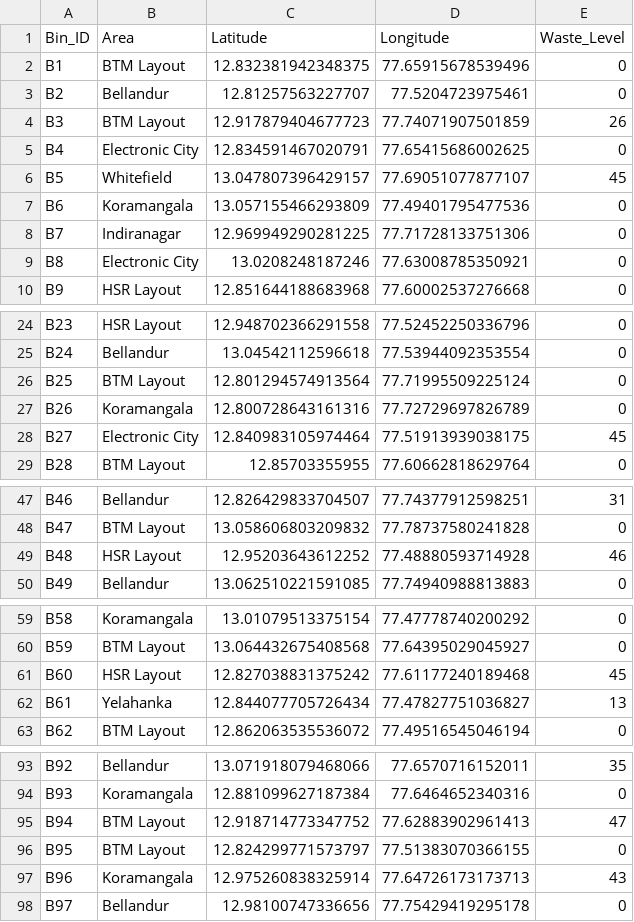
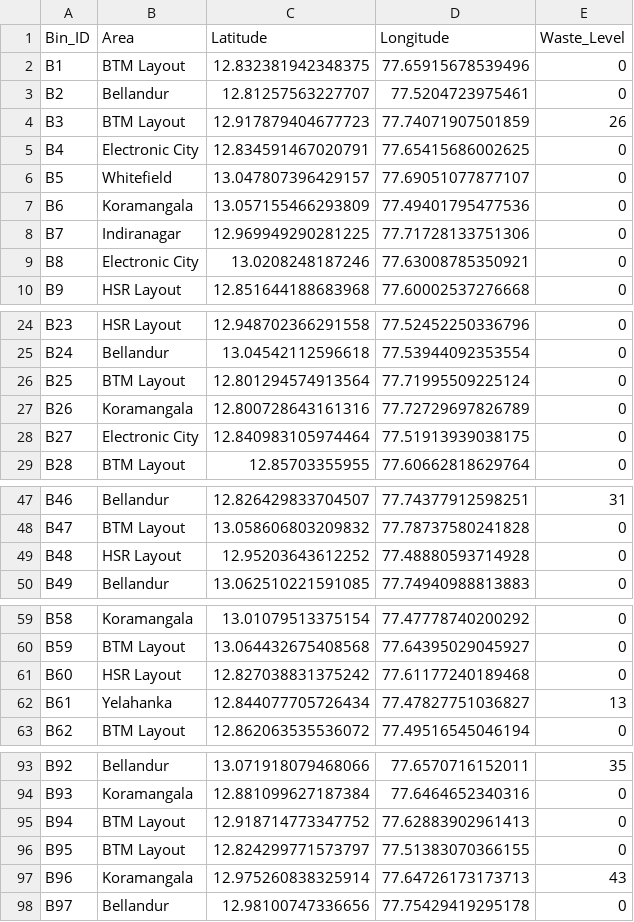
Before and after one commit to tharunshivamogga/smart-waste-management, a CSV file: backend/dataset/bins.csv, drawn as a sheet; only a part is shown, gaps mark what is left out; the diff covers the shown part only.

```diff
--- a/backend/dataset/bins.csv
+++ b/backend/dataset/bins.csv
@@ -5,3 +5,3 @@ B3,BTM Layout,12.917879404677723,77.74071907501859,26
 B4,Electronic City,12.834591467020791,77.65415686002625,0
-B5,Whitefield,13.047807396429157,77.69051077877107,45
+B5,Whitefield,13.047807396429157,77.69051077877107,0
 B6,Koramangala,13.057155466293809,77.49401795477536,0
@@ -27,3 +27,3 @@ B25,BTM Layout,12.801294574913564,77.71995509225124,0
 B26,Koramangala,12.800728643161316,77.72729697826789,0
-B27,Electronic City,12.840983105974464,77.51913939038175,45
+B27,Electronic City,12.840983105974464,77.51913939038175,0
 B28,BTM Layout,12.85703355955,77.60662818629764,0
@@ -48,3 +48,3 @@ B46,Bellandur,12.826429833704507,77.74377912598251,31
 B47,BTM Layout,13.058606803209832,77.78737580241828,0
-B48,HSR Layout,12.95203643612252,77.48880593714928,46
+B48,HSR Layout,12.95203643612252,77.48880593714928,0
 B49,Bellandur,13.062510221591085,77.74940988813883,0
@@ -60,3 +60,3 @@ B58,Koramangala,13.01079513375154,77.47778740200292,0
 B59,BTM Layout,13.064432675408568,77.64395029045927,0
-B60,HSR Layout,12.827038831375242,77.61177240189468,45
+B60,HSR Layout,12.827038831375242,77.61177240189468,0
 B61,Yelahanka,12.844077705726434,77.47827751036827,13
@@ -94,3 +94,3 @@ B92,Bellandur,13.071918079468066,77.6570716152011,35
 B93,Koramangala,12.881099627187384,77.6464652340316,0
-B94,BTM Layout,12.918714773347752,77.62883902961413,47
+B94,BTM Layout,12.918714773347752,77.62883902961413,0
 B95,BTM Layout,12.824299771573797,77.51383070366155,0
```
Also changed, not shown: 1 edited cell elsewhere in this file, 1 other file.
